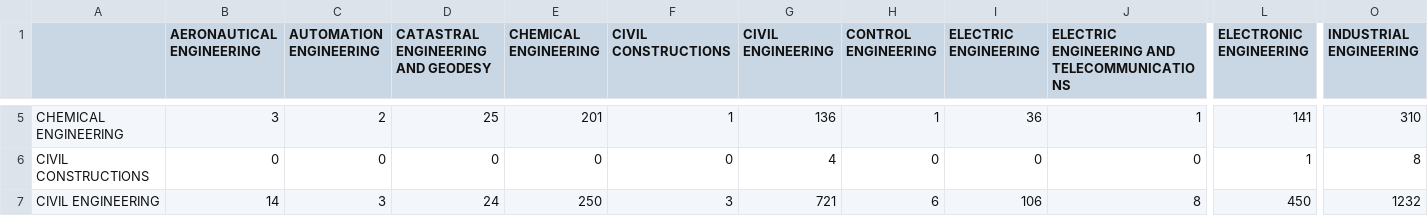
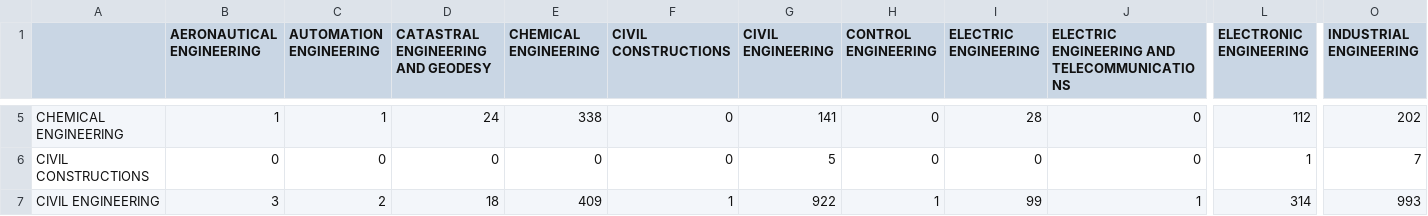
Before and after one commit to hanafithman/tuto, a CSV file: objective1/confusion_matrix_improved_ACADEMIC_PROGRAM_A_original_features.csv, drawn as a sheet; only a part is shown, gaps mark what is left out; the diff covers the shown part only; the diff names each change by its address in the sheet, - before the commit and + after, or states it on an @@ line.

```diff
--- a/objective1/confusion_matrix_improved_ACADEMIC_PROGRAM_A_original_features.csv
+++ b/objective1/confusion_matrix_improved_ACADEMIC_PROGRAM_A_original_features.csv
-B5 (AERONAUTICAL ENGINEERING): 3
+B5 (AERONAUTICAL ENGINEERING): 1
-C5 (AUTOMATION ENGINEERING): 2
+C5 (AUTOMATION ENGINEERING): 1
-D5: 25
+D5: 24
-E5 (CHEMICAL ENGINEERING): 201
+E5 (CHEMICAL ENGINEERING): 338
-F5 (CIVIL CONSTRUCTIONS): 1
+F5 (CIVIL CONSTRUCTIONS): 0
-G5 (CIVIL ENGINEERING): 136
+G5 (CIVIL ENGINEERING): 141
-H5 (CONTROL ENGINEERING): 1
+H5 (CONTROL ENGINEERING): 0
-I5 (ELECTRIC ENGINEERING): 36
+I5 (ELECTRIC ENGINEERING): 28
-J5: 1
+J5: 0
-L5 (ELECTRONIC ENGINEERING): 141
+L5 (ELECTRONIC ENGINEERING): 112
-O5 (INDUSTRIAL ENGINEERING): 310
+O5 (INDUSTRIAL ENGINEERING): 202
-G6 (CIVIL ENGINEERING): 4
+G6 (CIVIL ENGINEERING): 5
-O6 (INDUSTRIAL ENGINEERING): 8
+O6 (INDUSTRIAL ENGINEERING): 7
-B7 (AERONAUTICAL ENGINEERING): 14
+B7 (AERONAUTICAL ENGINEERING): 3
-C7 (AUTOMATION ENGINEERING): 3
+C7 (AUTOMATION ENGINEERING): 2
-D7: 24
+D7: 18
-E7 (CHEMICAL ENGINEERING): 250
+E7 (CHEMICAL ENGINEERING): 409
-F7 (CIVIL CONSTRUCTIONS): 3
+F7 (CIVIL CONSTRUCTIONS): 1
-G7 (CIVIL ENGINEERING): 721
+G7 (CIVIL ENGINEERING): 922
-H7 (CONTROL ENGINEERING): 6
+H7 (CONTROL ENGINEERING): 1
-I7 (ELECTRIC ENGINEERING): 106
+I7 (ELECTRIC ENGINEERING): 99
-J7: 8
+J7: 1
-L7 (ELECTRONIC ENGINEERING): 450
+L7 (ELECTRONIC ENGINEERING): 314
-O7 (INDUSTRIAL ENGINEERING): 1232
+O7 (INDUSTRIAL ENGINEERING): 993
```
Also changed, not shown: 163 edited cells elsewhere in this file.
